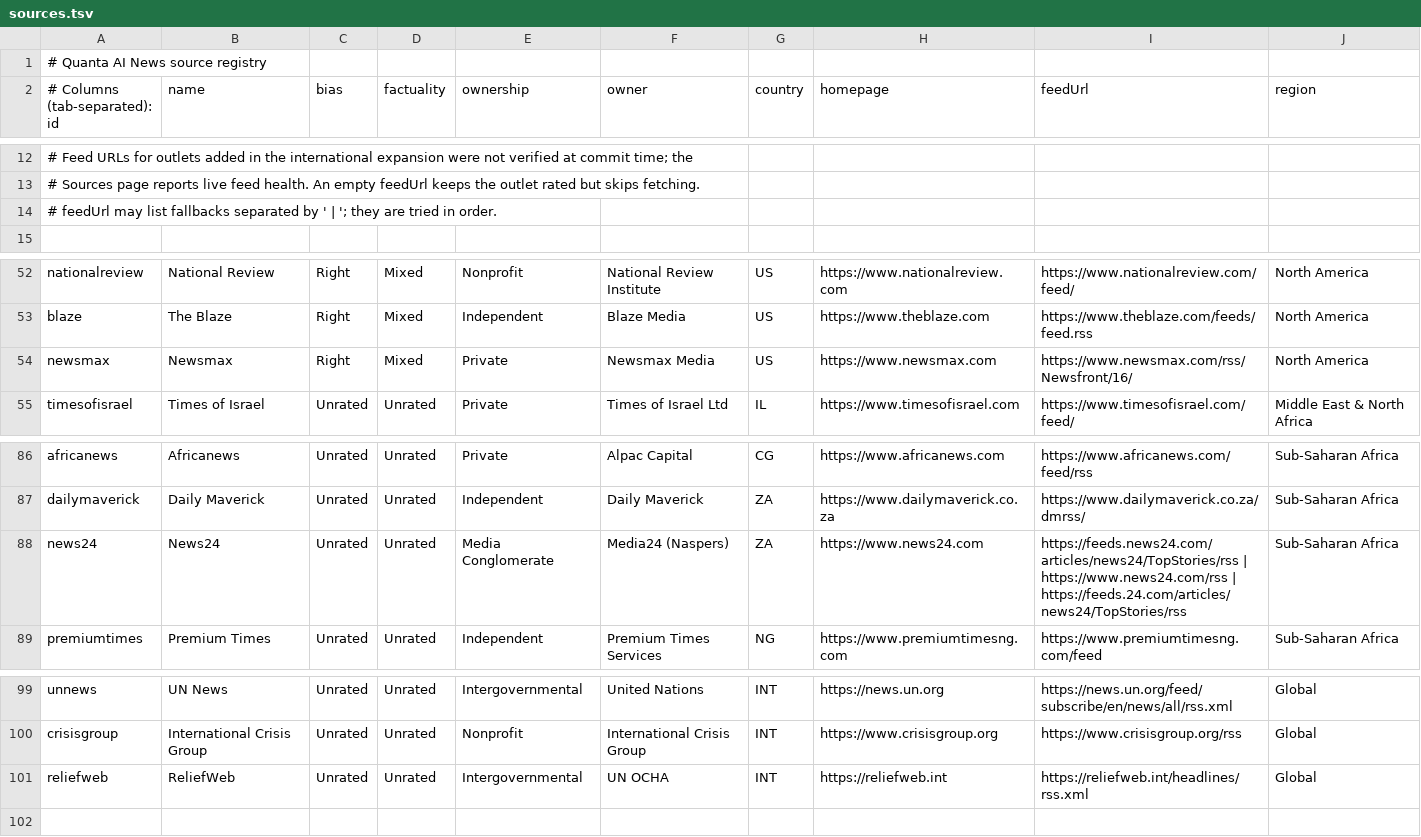
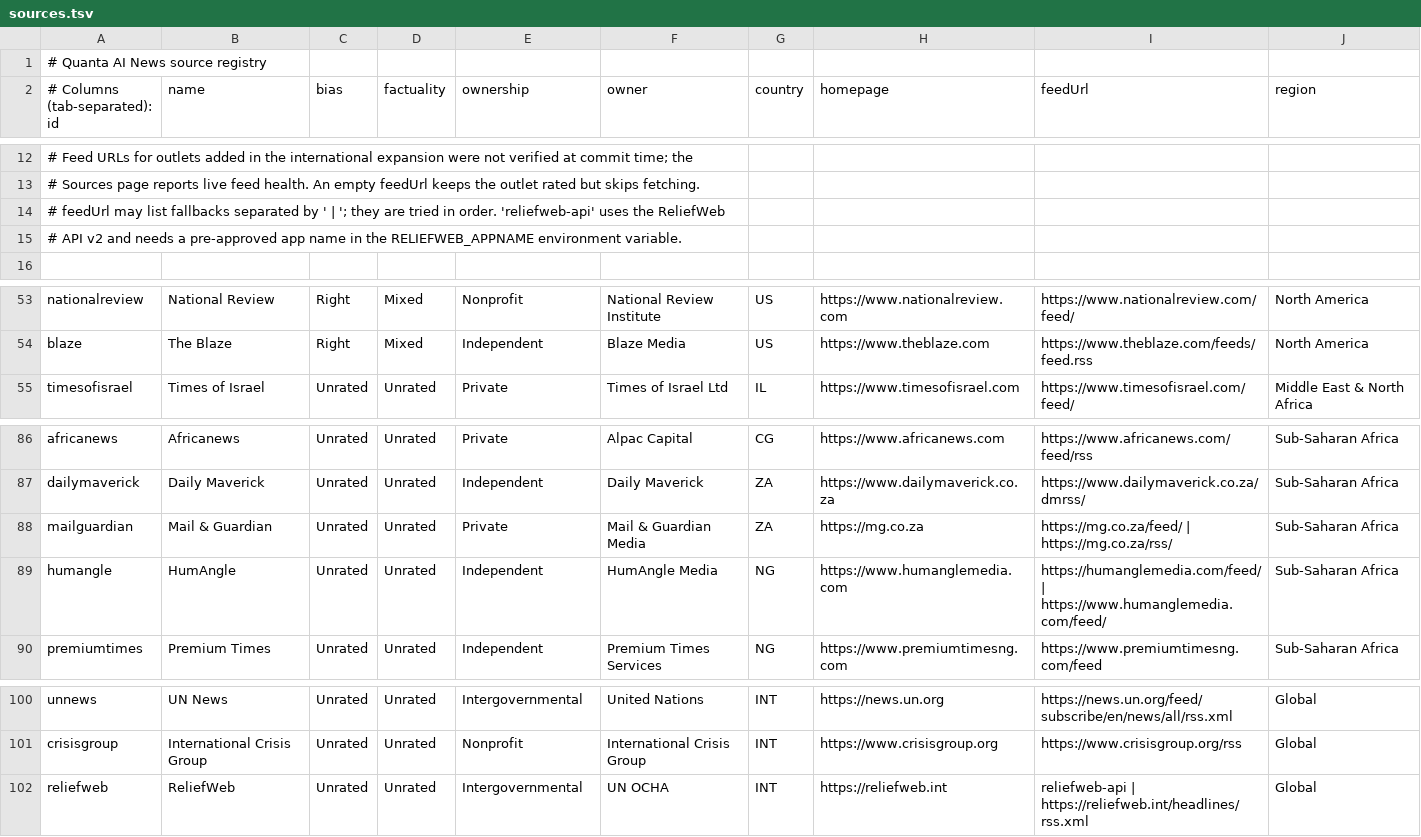
Before and after one commit to mnshakoor/quanta-ai-news, a TSV file: config/sources.tsv, drawn as a sheet; only a part is shown, gaps mark what is left out.

```diff
--- a/config/sources.tsv
+++ b/config/sources.tsv
@@ -13,3 +13,4 @@
 # Sources page reports live feed health. An empty feedUrl keeps the outlet rated but skips fetching.
-# feedUrl may list fallbacks separated by ' | '; they are tried in order.
+# feedUrl may list fallbacks separated by ' | '; they are tried in order. 'reliefweb-api' uses the ReliefWeb
+# API v2 and needs a pre-approved app name in the RELIEFWEB_APPNAME environment variable.
 
@@ -53,3 +54,2 @@ nationalreview	National Review	Right	Mixed	Nonprofit	National Review Institute	U
 blaze	The Blaze	Right	Mixed	Independent	Blaze Media	US	https://www.theblaze.com	https://www.theblaze.com/feeds/feed.rss	North America
-newsmax	Newsmax	Right	Mixed	Private	Newsmax Media	US	https://www.newsmax.com	https://www.newsmax.com/rss/Newsfront/16/	North America
 timesofisrael	Times of Israel	Unrated	Unrated	Private	Times of Israel Ltd	IL	https://www.timesofisrael.com	https://www.timesofisrael.com/feed/	Middle East & North Africa
@@ -87,3 +87,4 @@ africanews	Africanews	Unrated	Unrated	Private	Alpac Capital	CG	https://www.afric
 dailymaverick	Daily Maverick	Unrated	Unrated	Independent	Daily Maverick	ZA	https://www.dailymaverick.co.za	https://www.dailymaverick.co.za/dmrss/	Sub-Saharan Africa
-news24	News24	Unrated	Unrated	Media Conglomerate	Media24 (Naspers)	ZA	https://www.news24.com	https://feeds.news24.com/articles/news24/TopStories/rss | https://www.news24.com/rss | https://feeds.24.com/articles/news24/TopStories/rss	Sub-Saharan Africa
+mailguardian	Mail & Guardian	Unrated	Unrated	Private	Mail & Guardian Media	ZA	https://mg.co.za	https://mg.co.za/feed/ | https://mg.co.za/rss/	Sub-Saharan Africa
+humangle	HumAngle	Unrated	Unrated	Independent	HumAngle Media	NG	https://www.humanglemedia.com	https://humanglemedia.com/feed/ | https://www.humanglemedia.com/feed/	Sub-Saharan Africa
 premiumtimes	Premium Times	Unrated	Unrated	Independent	Premium Times Services	NG	https://www.premiumtimesng.com	https://www.premiumtimesng.com/feed	Sub-Saharan Africa
@@ -100,2 +101,2 @@ unnews	UN News	Unrated	Unrated	Intergovernmental	United Nations	INT	https://news
 crisisgroup	International Crisis Group	Unrated	Unrated	Nonprofit	International Crisis Group	INT	https://www.crisisgroup.org	https://www.crisisgroup.org/rss	Global
-reliefweb	ReliefWeb	Unrated	Unrated	Intergovernmental	UN OCHA	INT	https://reliefweb.int	https://reliefweb.int/headlines/rss.xml	Global
+reliefweb	ReliefWeb	Unrated	Unrated	Intergovernmental	UN OCHA	INT	https://reliefweb.int	reliefweb-api | https://reliefweb.int/headlines/rss.xml	Global
```
Also changed, not shown: 5 other files.
